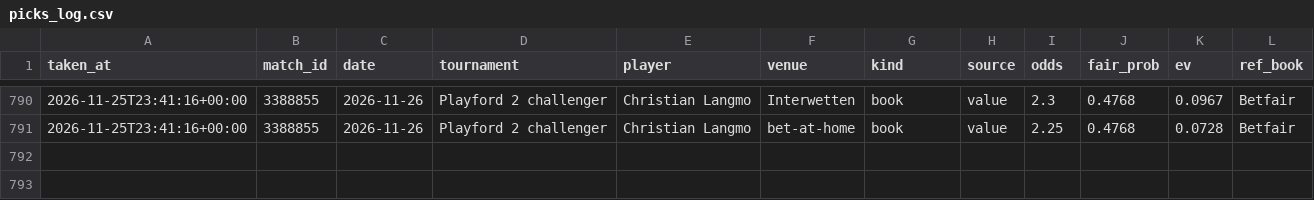
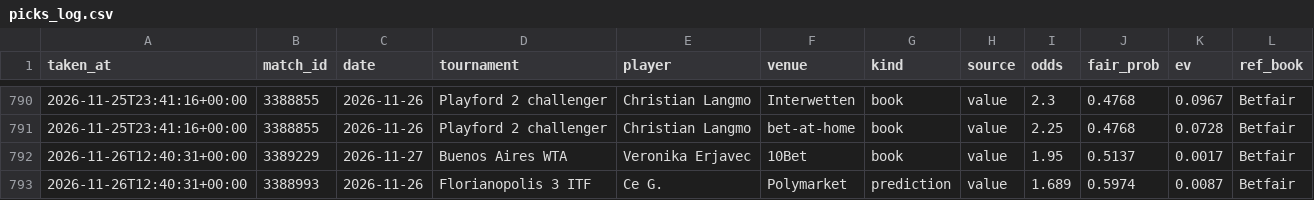
Before and after one commit to karlewaczko/TennisSharpBot, a CSV file: data/processed/picks_log.csv, drawn as a sheet; only a part is shown, gaps mark what is left out.

```diff
--- a/data/processed/picks_log.csv
+++ b/data/processed/picks_log.csv
@@ -791 +791,3 @@ taken_at,match_id,date,tournament,player,venue,kind,source,odds,fair_prob,ev,ref
 2026-11-25T23:41:16+00:00,3388855,2026-11-26,Playford 2 challenger,Christian Langmo,bet-at-home,book,value,2.25,0.4768,0.0728,Betfair
+2026-11-26T12:40:31+00:00,3389229,2026-11-27,Buenos Aires WTA,Veronika Erjavec,10Bet,book,value,1.95,0.5137,0.0017,Betfair
+2026-11-26T12:40:31+00:00,3388993,2026-11-26,Florianopolis 3 ITF,Ce G.,Polymarket,prediction,value,1.689,0.5974,0.0087,Betfair
```
Also changed, not shown: data/processed/forecasts_log.csv, data/processed/pm_gap_log.csv, 8 other files.
